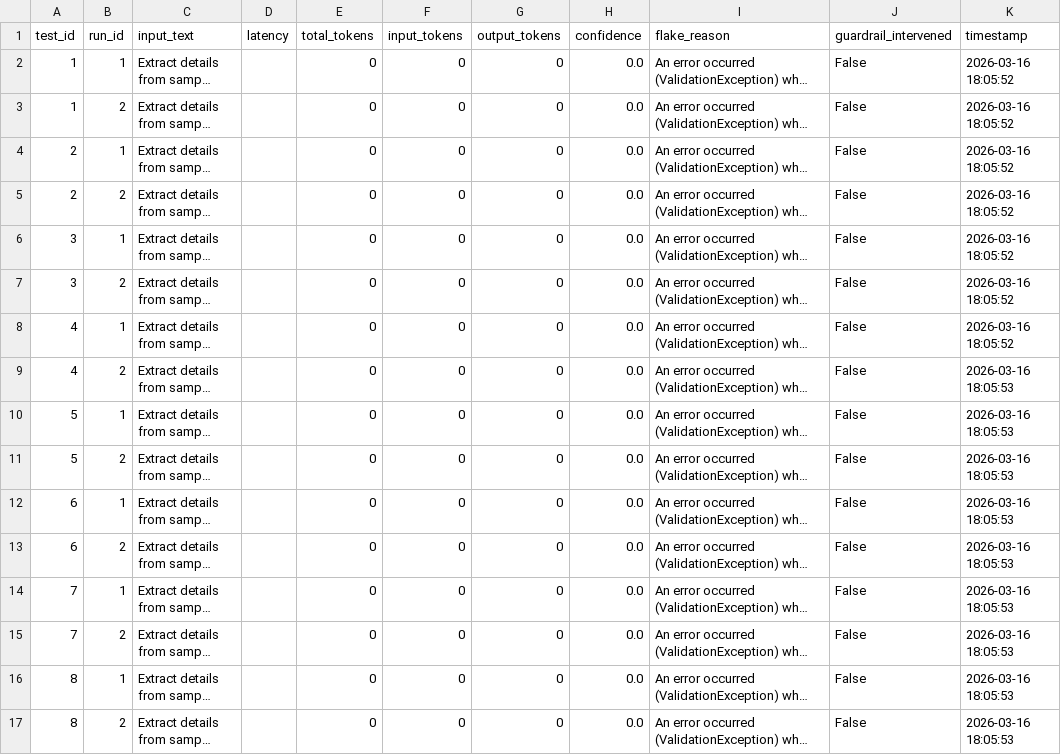
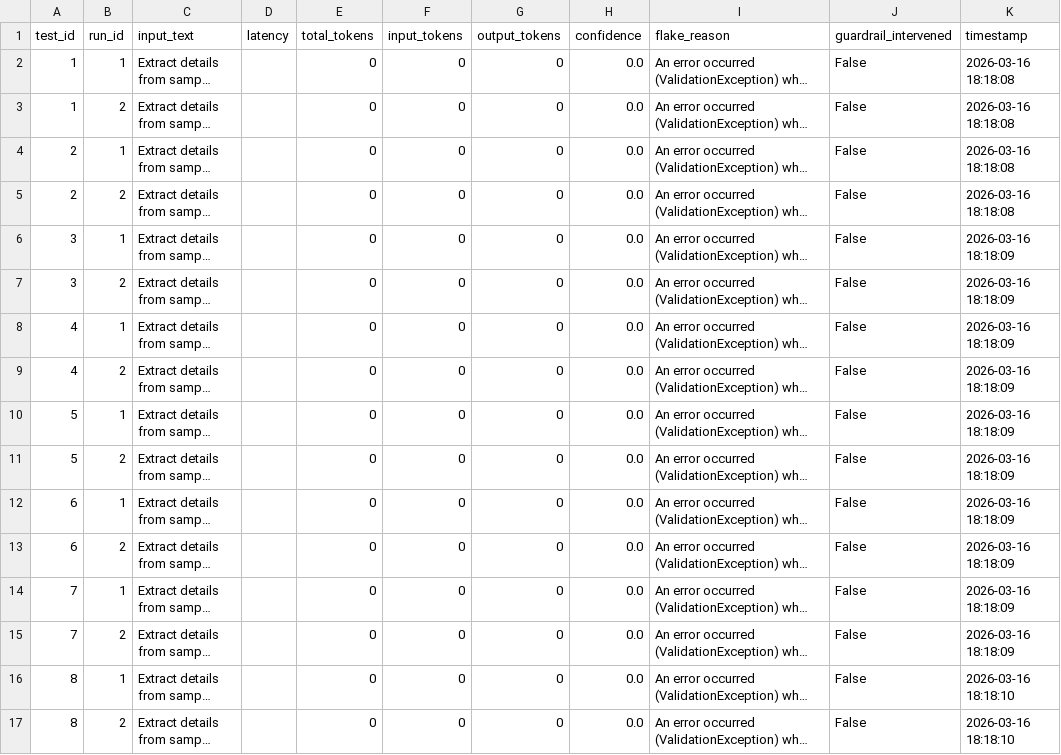
Before and after one commit to David-Macon-code/ai-reliability-lab, a CSV file: evaluation/no_guardrail_final/batch_metrics.csv, drawn as a sheet; long unchanged cells end in …; the diff names each change by its address in the sheet, - before the commit and + after, or states it on an @@ line.

Commit message:
Debugging

```diff
--- a/evaluation/no_guardrail_final/batch_metrics.csv
+++ b/evaluation/no_guardrail_final/batch_metrics.csv
-K2:K5 (timestamp): 2026-03-16 18:05:52
+K2:K5 (timestamp): 2026-03-16 18:18:08
-K6:K8 (timestamp): 2026-03-16 18:05:52
+K6:K8 (timestamp): 2026-03-16 18:18:09
-K9:K15 (timestamp): 2026-03-16 18:05:53
+K9:K15 (timestamp): 2026-03-16 18:18:09
-K16:K17 (timestamp): 2026-03-16 18:05:53
+K16:K17 (timestamp): 2026-03-16 18:18:10
```
